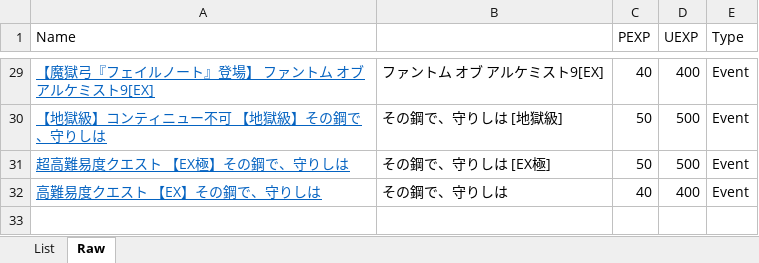
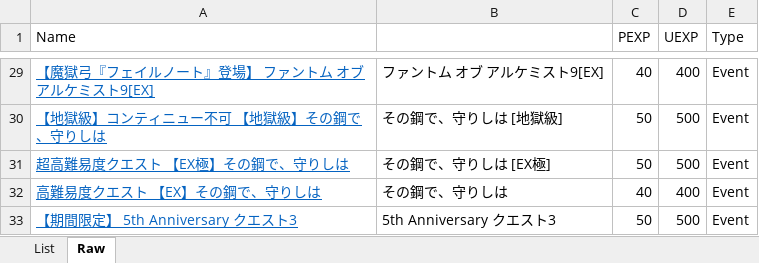
Before and after one commit to Snowdome/tagatame, an Excel workbook: Ex quest.xlsx, sheet Raw, drawn as a sheet; only a part is shown, gaps mark what is left out; values as stored, in another font and other column widths than the file's, no borders; the diff names each change by its address in the sheet, - before the commit and + after, or states it on an @@ line.

```diff
--- a/Ex quest.xlsx (sheet Raw)
+++ b/Ex quest.xlsx (sheet Raw)
+row 33: 【期間限定】 5th Anniversary クエスト3 | 5th Anniversary クエスト3 | 50 | 500 | Event
```
Also changed, not shown: sheet List, formulas that keep their value, 10 other files.
